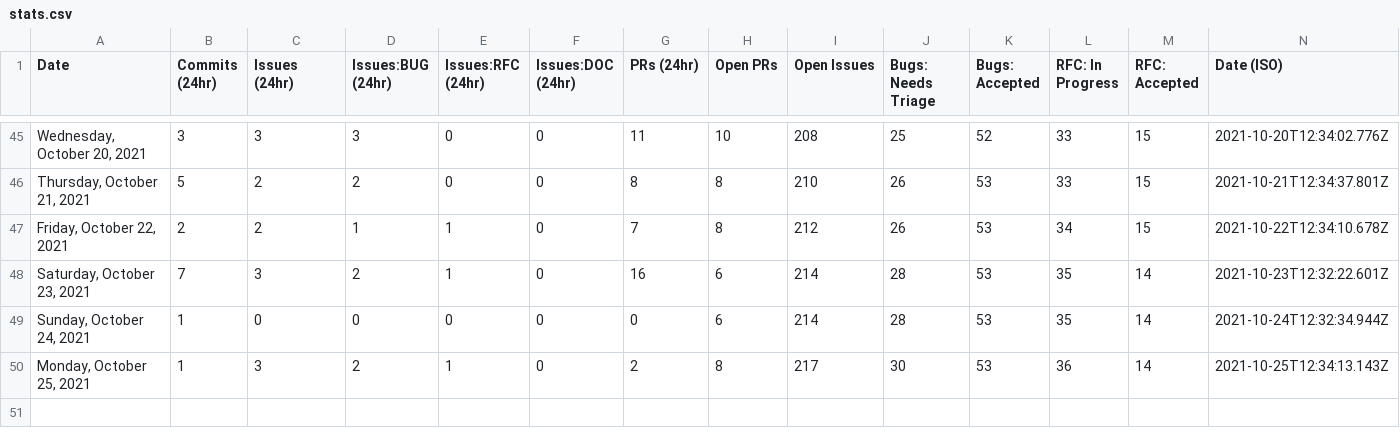
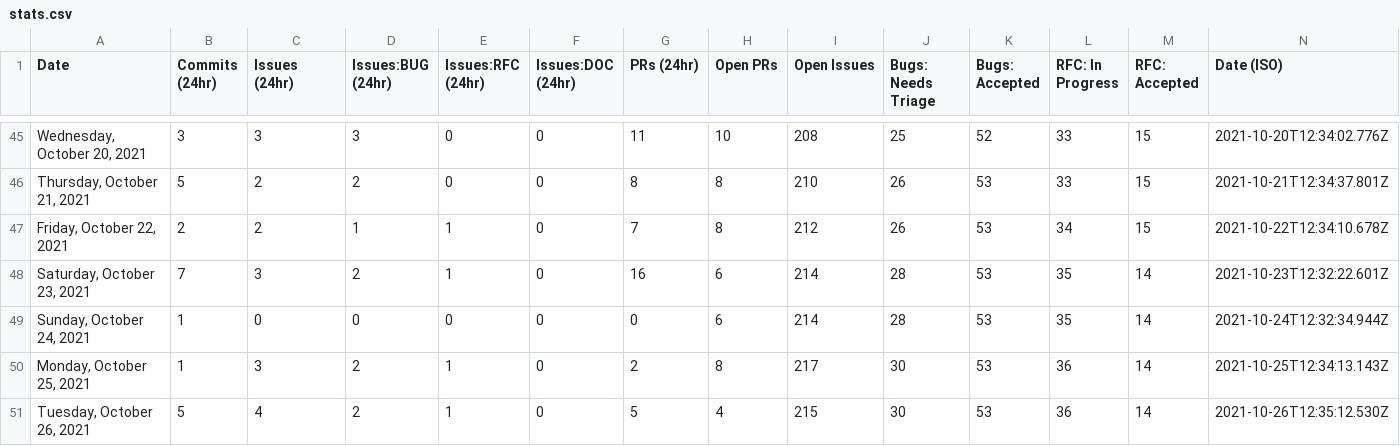
Before and after one commit to Qdigital/astro, a CSV file: scripts/stats/stats.csv, drawn as a sheet; only a part is shown, gaps mark what is left out; the diff names each change by its address in the sheet, - before the commit and + after, or states it on an @@ line.

```diff
--- a/scripts/stats/stats.csv
+++ b/scripts/stats/stats.csv
+row 51: Tuesday, October 26, 2021 | 5 | 4 | 2 | 1 | 0 | 5 | 4 | 215 | 30 | 53 | 36 | 14 | 2021-10-26T12:35:12.530Z
```
